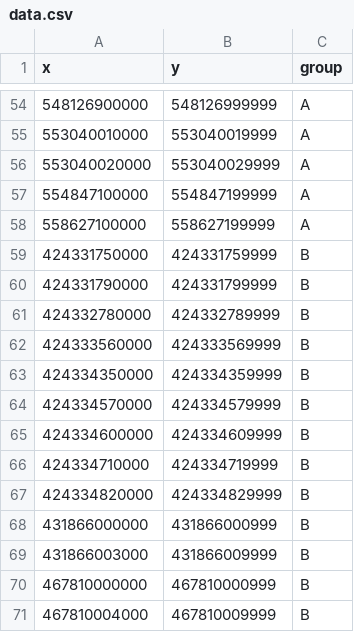
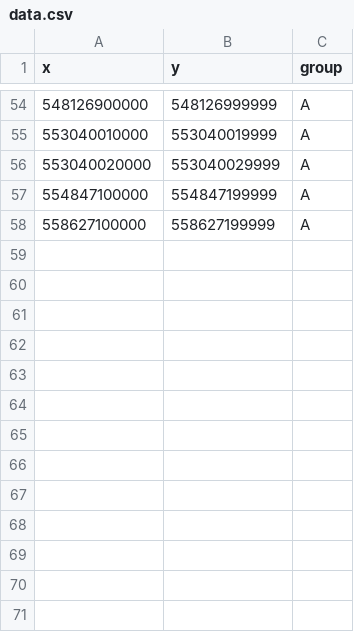
Before and after one commit to Alanmugz/scrap, a CSV file: data.csv, drawn as a sheet; only a part is shown, gaps mark what is left out.

Commit message:
Update data.csv

```diff
--- a/data.csv
+++ b/data.csv
@@ -58,14 +58 @@ x,y,group
 558627100000,558627199999,A
-424331750000,424331759999,B
-424331790000,424331799999,B
-424332780000,424332789999,B
-424333560000,424333569999,B
-424334350000,424334359999,B
-424334570000,424334579999,B
-424334600000,424334609999,B
-424334710000,424334719999,B
-424334820000,424334829999,B
-431866000000,431866000999,B
-431866003000,431866009999,B
-467810000000,467810000999,B
-467810004000,467810009999,B
```
